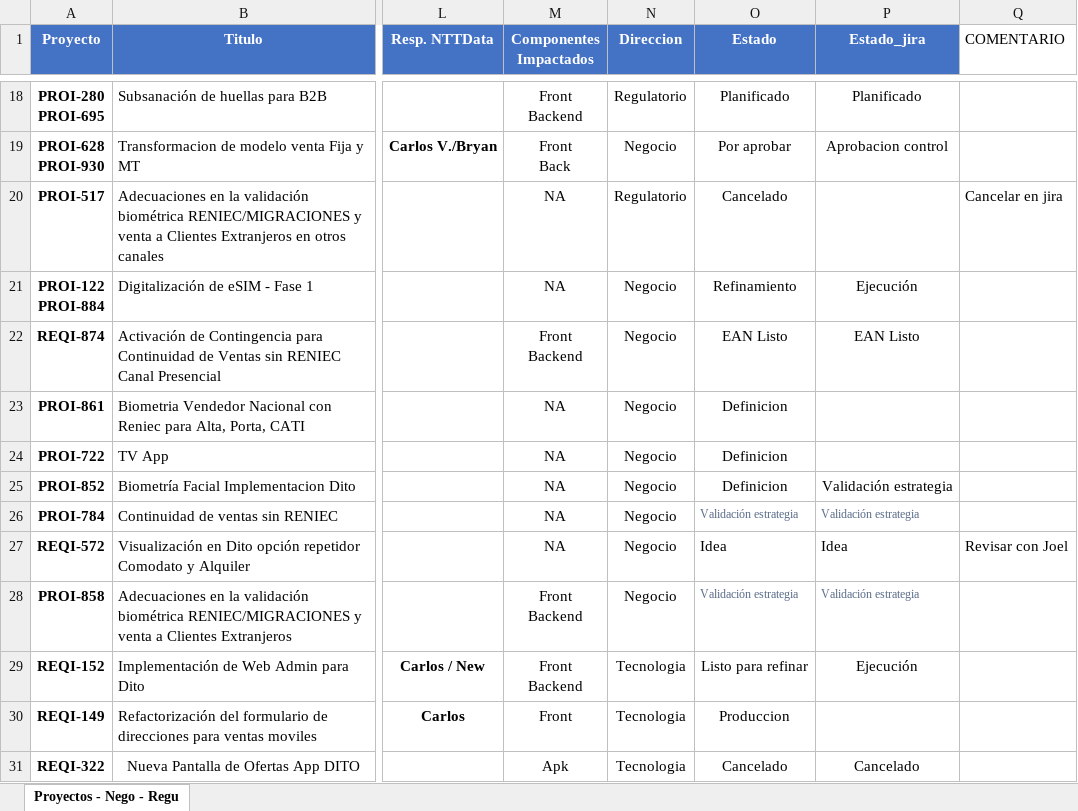
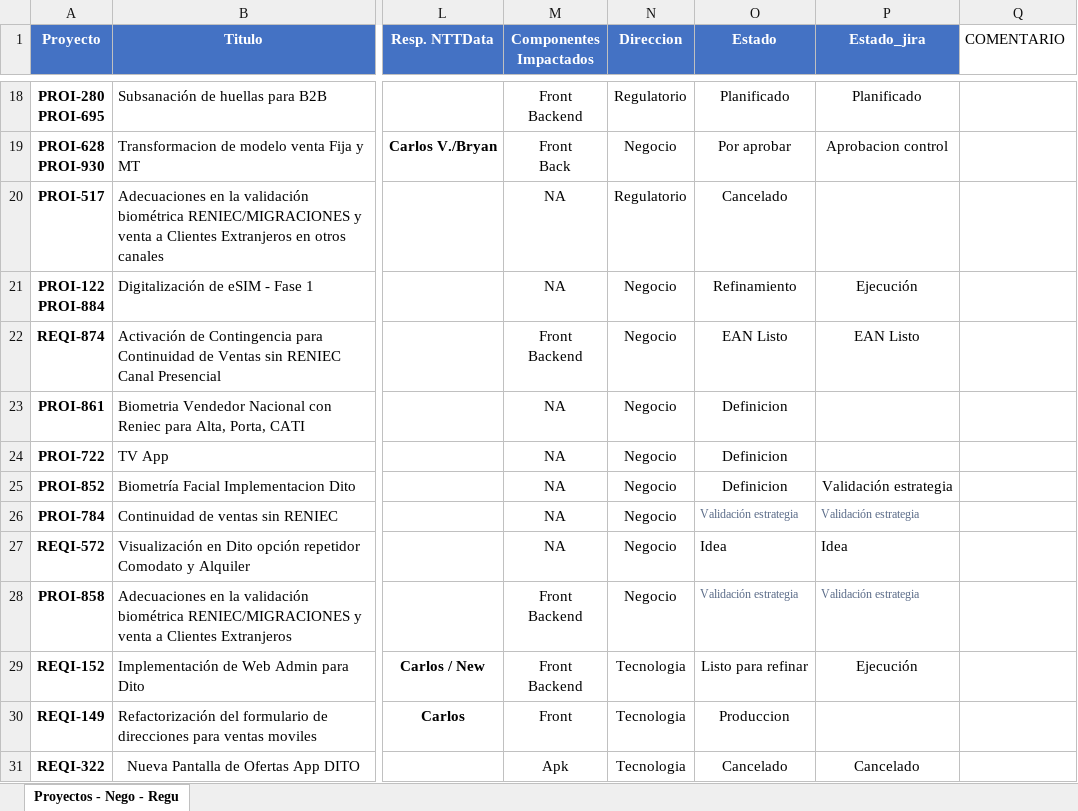
Before and after one commit to mpachecq/dashboardDito, an Excel workbook: public/matriz_backlog.xlsx, sheet Proyectos - Nego - Regu, drawn as a sheet; only a part is shown, gaps mark what is left out; values as stored, in another font and other column widths than the file's, no borders; the diff names each change by its address in the sheet, - before the commit and + after, or states it on an @@ line.

```diff
--- a/public/matriz_backlog.xlsx (sheet Proyectos - Nego - Regu)
+++ b/public/matriz_backlog.xlsx (sheet Proyectos - Nego - Regu)
-Q20 (COMENTARIO): Cancelar en jira
+Q20 (COMENTARIO): (empty)
-Q27 (COMENTARIO): Revisar con Joel
+Q27 (COMENTARIO): (empty)
```
Also changed, not shown: 2 other files.
